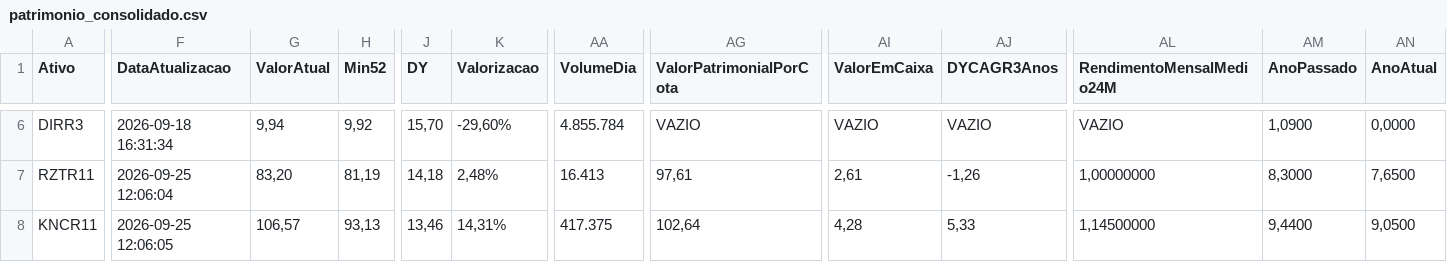
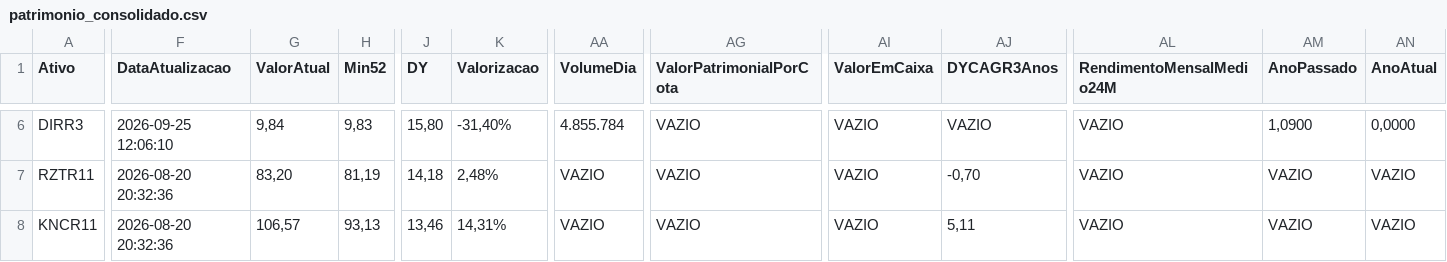
Before and after one commit to mec4tronico/FinancasOnline, a CSV file: patrimonio_consolidado.csv, drawn as a sheet; only a part is shown, gaps mark what is left out; the diff covers the shown part only; the diff names each change by its address in the sheet, - before the commit and + after, or states it on an @@ line.

Commit message:
Atualiza dados_mercados.csv

```diff
--- a/patrimonio_consolidado.csv
+++ b/patrimonio_consolidado.csv
-F6 (DataAtualizacao): 2026-09-18 16:31:34
+F6 (DataAtualizacao): 2026-09-25 12:06:10
-G6 (ValorAtual): 9,94
+G6 (ValorAtual): 9,84
-H6 (Min52): 9,92
+H6 (Min52): 9,83
-J6 (DY): 15,70
+J6 (DY): 15,80
-K6 (Valorizacao): -29,60%
+K6 (Valorizacao): -31,40%
-F7 (DataAtualizacao): 2026-09-25 12:06:04
+F7 (DataAtualizacao): 2026-08-20 20:32:36
-AA7 (VolumeDia): 16.413
+AA7 (VolumeDia): VAZIO
-AG7 (ValorPatrimonialPorCota): 97,61
+AG7 (ValorPatrimonialPorCota): VAZIO
-AI7 (ValorEmCaixa): 2,61
+AI7 (ValorEmCaixa): VAZIO
-AJ7 (DYCAGR3Anos): -1,26
+AJ7 (DYCAGR3Anos): -0,70
-AL7 (RendimentoMensalMedio24M): 1,00000000
+AL7 (RendimentoMensalMedio24M): VAZIO
-AM7 (AnoPassado): 8,3000
+AM7 (AnoPassado): VAZIO
-AN7 (AnoAtual): 7,6500
+AN7 (AnoAtual): VAZIO
-F8 (DataAtualizacao): 2026-09-25 12:06:05
+F8 (DataAtualizacao): 2026-08-20 20:32:36
-AA8 (VolumeDia): 417.375
+AA8 (VolumeDia): VAZIO
-AG8 (ValorPatrimonialPorCota): 102,64
+AG8 (ValorPatrimonialPorCota): VAZIO
-AI8 (ValorEmCaixa): 4,28
+AI8 (ValorEmCaixa): VAZIO
-AJ8 (DYCAGR3Anos): 5,33
+AJ8 (DYCAGR3Anos): 5,11
-AL8 (RendimentoMensalMedio24M): 1,14500000
+AL8 (RendimentoMensalMedio24M): VAZIO
-AM8 (AnoPassado): 9,4400
+AM8 (AnoPassado): VAZIO
-AN8 (AnoAtual): 9,0500
+AN8 (AnoAtual): VAZIO
```
Also changed, not shown: 170 edited cells elsewhere in this file.
